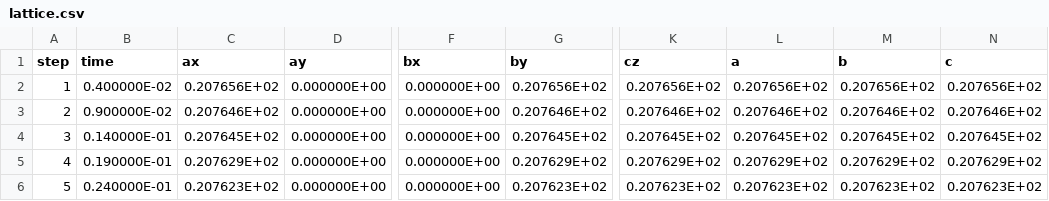
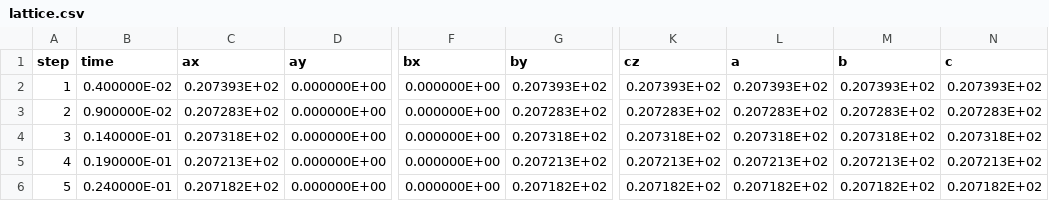
Before and after one commit to flavianowilliams/HICOLM3, a CSV file: examples/H2O/md/lattice.csv, drawn as a sheet; only a part is shown, gaps mark what is left out; the diff covers the shown part only; the diff names each change by its address in the sheet, - before the commit and + after, or states it on an @@ line.

```diff
--- a/examples/H2O/md/lattice.csv
+++ b/examples/H2O/md/lattice.csv
-C2 (ax): 0.207656E+02
+C2 (ax): 0.207393E+02
-G2 (by): 0.207656E+02
+G2 (by): 0.207393E+02
-K2 (cz): 0.207656E+02
+K2 (cz): 0.207393E+02
-L2 (a): 0.207656E+02
+L2 (a): 0.207393E+02
-M2 (b): 0.207656E+02
+M2 (b): 0.207393E+02
-N2 (c): 0.207656E+02
+N2 (c): 0.207393E+02
-C3 (ax): 0.207646E+02
+C3 (ax): 0.207283E+02
-G3 (by): 0.207646E+02
+G3 (by): 0.207283E+02
-K3 (cz): 0.207646E+02
+K3 (cz): 0.207283E+02
-L3 (a): 0.207646E+02
+L3 (a): 0.207283E+02
-M3 (b): 0.207646E+02
+M3 (b): 0.207283E+02
-N3 (c): 0.207646E+02
+N3 (c): 0.207283E+02
-C4 (ax): 0.207645E+02
+C4 (ax): 0.207318E+02
-G4 (by): 0.207645E+02
+G4 (by): 0.207318E+02
-K4 (cz): 0.207645E+02
+K4 (cz): 0.207318E+02
-L4 (a): 0.207645E+02
+L4 (a): 0.207318E+02
-M4 (b): 0.207645E+02
+M4 (b): 0.207318E+02
-N4 (c): 0.207645E+02
+N4 (c): 0.207318E+02
-C5 (ax): 0.207629E+02
+C5 (ax): 0.207213E+02
-G5 (by): 0.207629E+02
+G5 (by): 0.207213E+02
-K5 (cz): 0.207629E+02
+K5 (cz): 0.207213E+02
-L5 (a): 0.207629E+02
+L5 (a): 0.207213E+02
-M5 (b): 0.207629E+02
+M5 (b): 0.207213E+02
-N5 (c): 0.207629E+02
+N5 (c): 0.207213E+02
-C6 (ax): 0.207623E+02
+C6 (ax): 0.207182E+02
-G6 (by): 0.207623E+02
+G6 (by): 0.207182E+02
-K6 (cz): 0.207623E+02
+K6 (cz): 0.207182E+02
-L6 (a): 0.207623E+02
+L6 (a): 0.207182E+02
-M6 (b): 0.207623E+02
+M6 (b): 0.207182E+02
-N6 (c): 0.207623E+02
+N6 (c): 0.207182E+02
```
Also changed, not shown: 90 edited cells elsewhere in this file, examples/H2O/md/thermodynamics.csv, 8 other files.
